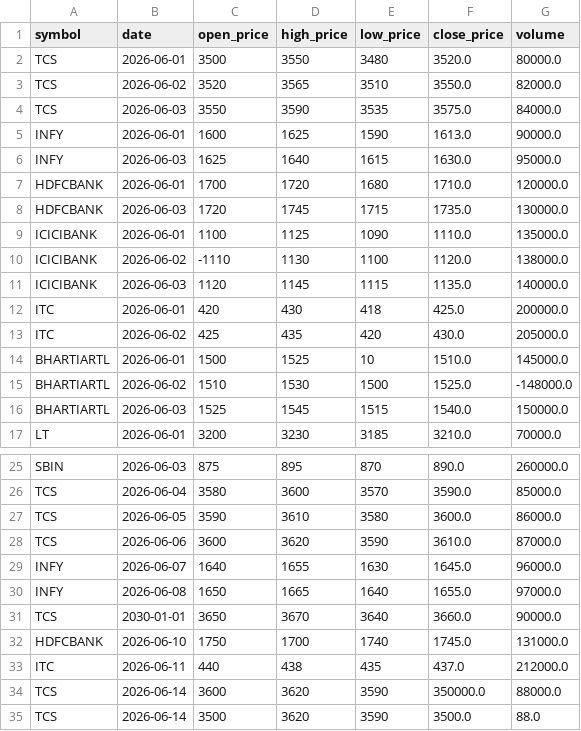
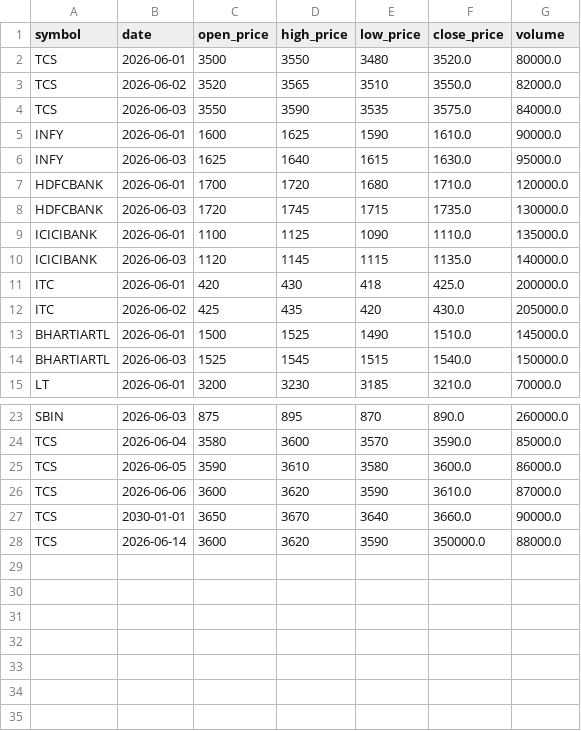
Before and after one commit to gityatesh/smap-backend, a CSV file: data/clean_stock_prices.csv, drawn as a sheet; only a part is shown, gaps mark what is left out.

```diff
--- a/data/clean_stock_prices.csv
+++ b/data/clean_stock_prices.csv
@@ -4,3 +4,3 @@ TCS,2026-06-02,3520,3565,3510,3550.0,82000.0
 TCS,2026-06-03,3550,3590,3535,3575.0,84000.0
-INFY,2026-06-01,1600,1625,1590,1613.0,90000.0
+INFY,2026-06-01,1600,1625,1590,1610.0,90000.0
 INFY,2026-06-03,1625,1640,1615,1630.0,95000.0
@@ -9,3 +9,2 @@ HDFCBANK,2026-06-03,1720,1745,1715,1735.0,130000.0
 ICICIBANK,2026-06-01,1100,1125,1090,1110.0,135000.0
-ICICIBANK,2026-06-02,-1110,1130,1100,1120.0,138000.0
 ICICIBANK,2026-06-03,1120,1145,1115,1135.0,140000.0
@@ -13,4 +12,3 @@ ITC,2026-06-01,420,430,418,425.0,200000.0
 ITC,2026-06-02,425,435,420,430.0,205000.0
-BHARTIARTL,2026-06-01,1500,1525,10,1510.0,145000.0
-BHARTIARTL,2026-06-02,1510,1530,1500,1525.0,-148000.0
+BHARTIARTL,2026-06-01,1500,1525,1490,1510.0,145000.0
 BHARTIARTL,2026-06-03,1525,1545,1515,1540.0,150000.0
@@ -28,8 +26,3 @@ TCS,2026-06-05,3590,3610,3580,3600.0,86000.0
 TCS,2026-06-06,3600,3620,3590,3610.0,87000.0
-INFY,2026-06-07,1640,1655,1630,1645.0,96000.0
-INFY,2026-06-08,1650,1665,1640,1655.0,97000.0
 TCS,2030-01-01,3650,3670,3640,3660.0,90000.0
-HDFCBANK,2026-06-10,1750,1700,1740,1745.0,131000.0
-ITC,2026-06-11,440,438,435,437.0,212000.0
 TCS,2026-06-14,3600,3620,3590,350000.0,88000.0
-TCS,2026-06-14,3500,3620,3590,3500.0,88.0
```
Also changed, not shown: 14 other files.
